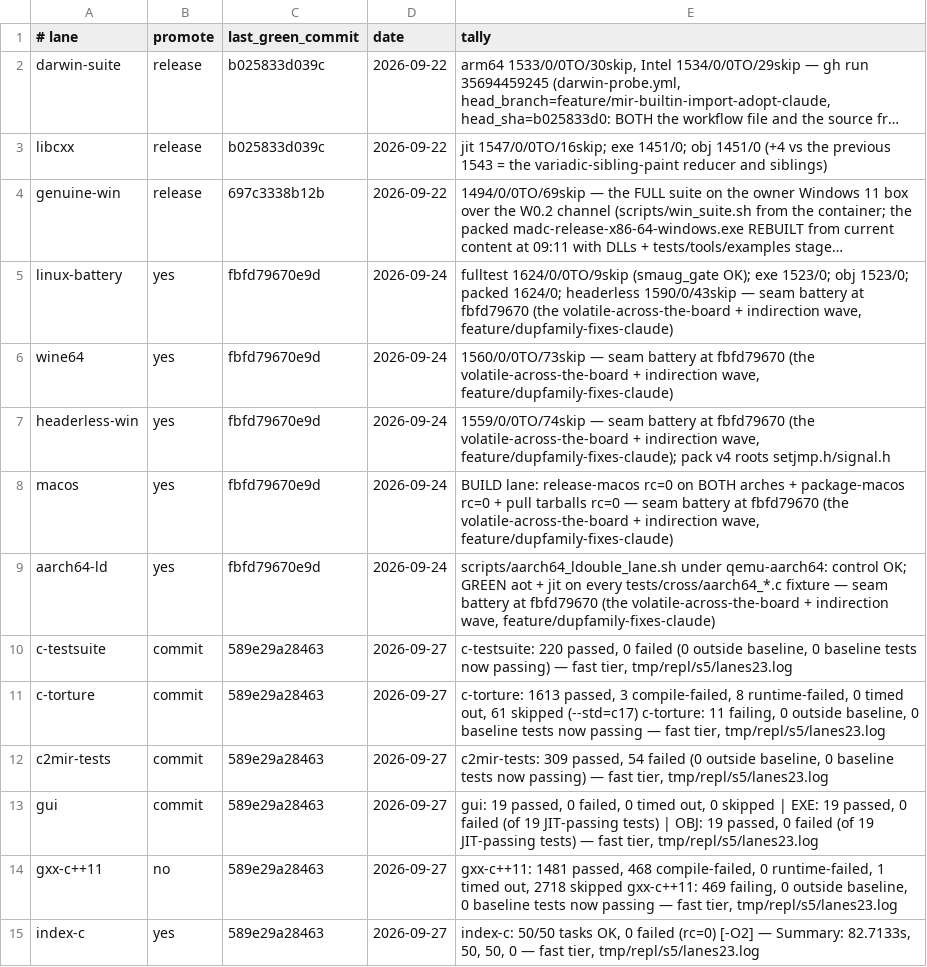
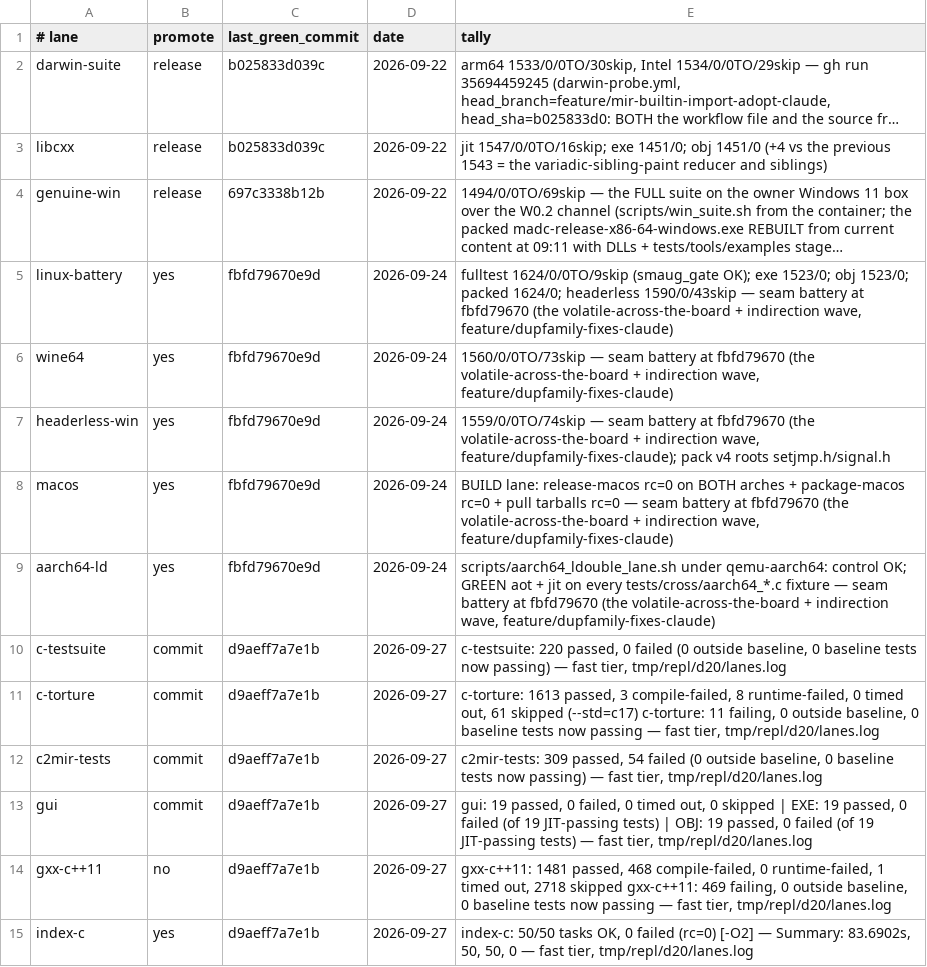
Before and after one commit to derekbsnider/madc, a TSV file: docs/lane-status.tsv, drawn as a sheet; long unchanged cells end in ….

```diff
--- a/docs/lane-status.tsv
+++ b/docs/lane-status.tsv
@@ -9,7 +9,7 @@ macos	yes	fbfd79670e9d	2026-09-24	BUILD lane: release-macos rc=0 on BOTH arches
 aarch64-ld	yes	fbfd79670e9d	2026-09-24	scripts/aarch64_ldouble_lane.sh under qemu-aarch64: control OK; GREEN aot + jit on every tests/cross/aarch64_*.c fixture — seam battery at fbfd79670 (the volatile-across-the-board + indirection wave, feature/dupfamily-fixes-claude)
-c-testsuite	commit	589e29a28463	2026-09-27	c-testsuite: 220 passed, 0 failed (0 outside baseline, 0 baseline tests now passing) — fast tier, tmp/repl/s5/lanes23.log
-c-torture	commit	589e29a28463	2026-09-27	c-torture: 1613 passed, 3 compile-failed, 8 runtime-failed, 0 timed out, 61 skipped (--std=c17) c-torture: 11 failing, 0 outside baseline, 0 baseline tests now passing — fast tier, tmp/repl/s5/lanes23.log
-c2mir-tests	commit	589e29a28463	2026-09-27	c2mir-tests: 309 passed, 54 failed (0 outside baseline, 0 baseline tests now passing) — fast tier, tmp/repl/s5/lanes23.log
-gui	commit	589e29a28463	2026-09-27	gui: 19 passed, 0 failed, 0 timed out, 0 skipped | EXE: 19 passed, 0 failed (of 19 JIT-passing tests) | OBJ: 19 passed, 0 failed (of 19 JIT-passing tests) — fast tier, tmp/repl/s5/lanes23.log
-gxx-c++11	no	589e29a28463	2026-09-27	gxx-c++11: 1481 passed, 468 compile-failed, 0 runtime-failed, 1 timed out, 2718 skipped gxx-c++11: 469 failing, 0 outside baseline, 0 baseline tests now passing — fast tier, tmp/repl/s5/lanes23.log
-index-c	yes	589e29a28463	2026-09-27	index-c: 50/50 tasks OK, 0 failed (rc=0) [-O2] — Summary: 82.7133s, 50, 50, 0 — fast tier, tmp/repl/s5/lanes23.log
+c-testsuite	commit	d9aeff7a7e1b	2026-09-27	c-testsuite: 220 passed, 0 failed (0 outside baseline, 0 baseline tests now passing) — fast tier, tmp/repl/d20/lanes.log
+c-torture	commit	d9aeff7a7e1b	2026-09-27	c-torture: 1613 passed, 3 compile-failed, 8 runtime-failed, 0 timed out, 61 skipped (--std=c17) c-torture: 11 failing, 0 outside baseline, 0 baseline tests now passing — fast tier, tmp/repl/d20/lanes.log
+c2mir-tests	commit	d9aeff7a7e1b	2026-09-27	c2mir-tests: 309 passed, 54 failed (0 outside baseline, 0 baseline tests now passing) — fast tier, tmp/repl/d20/lanes.log
+gui	commit	d9aeff7a7e1b	2026-09-27	gui: 19 passed, 0 failed, 0 timed out, 0 skipped | EXE: 19 passed, 0 failed (of 19 JIT-passing tests) | OBJ: 19 passed, 0 failed (of 19 JIT-passing tests) — fast tier, tmp/repl/d20/lanes.log
+gxx-c++11	no	d9aeff7a7e1b	2026-09-27	gxx-c++11: 1481 passed, 468 compile-failed, 0 runtime-failed, 1 timed out, 2718 skipped gxx-c++11: 469 failing, 0 outside baseline, 0 baseline tests now passing — fast tier, tmp/repl/d20/lanes.log
+index-c	yes	d9aeff7a7e1b	2026-09-27	index-c: 50/50 tasks OK, 0 failed (rc=0) [-O2] — Summary: 83.6902s, 50, 50, 0 — fast tier, tmp/repl/d20/lanes.log
```
